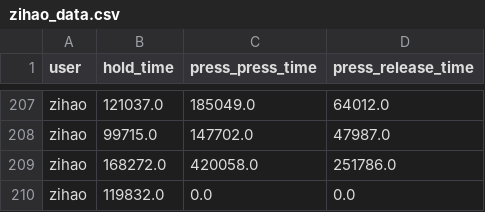
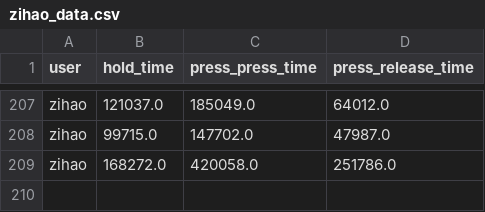
Before and after one commit to abremard/OT2_Data_Mining, a CSV file: datasets/key_based/zihao_data.csv, drawn as a sheet; only a part is shown, gaps mark what is left out.

```diff
--- a/datasets/key_based/zihao_data.csv
+++ b/datasets/key_based/zihao_data.csv
@@ -209,2 +209 @@ zihao,99715.0,147702.0,47987.0
 zihao,168272.0,420058.0,251786.0
-zihao,119832.0,0.0,0.0
```
Also changed, not shown: datasets/key_based/alex_data.csv, datasets/key_based/stefan_data.csv, 6 other files.
